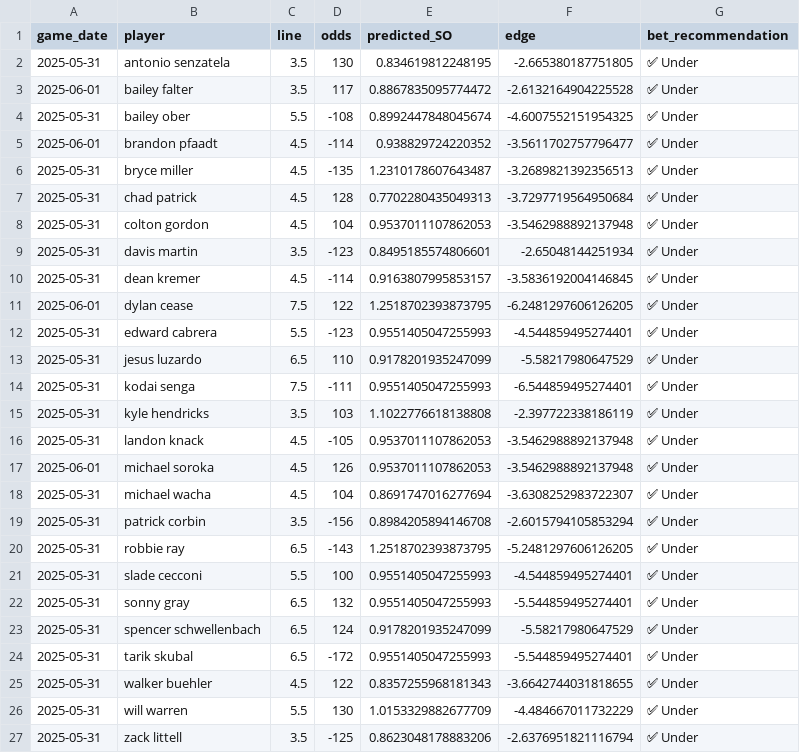
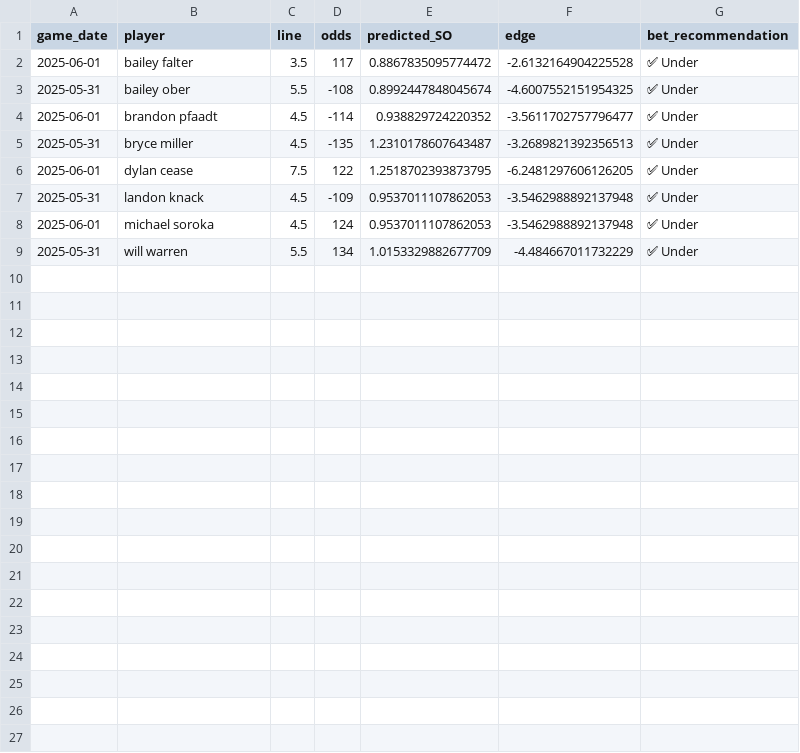
Before and after one commit to radgator13/odds-api-analyze, a CSV file: data/predicted_pitcher_props_with_edges.csv, drawn as a sheet.

```diff
--- a/data/predicted_pitcher_props_with_edges.csv
+++ b/data/predicted_pitcher_props_with_edges.csv
@@ -1,3 +1,2 @@
 game_date,player,line,odds,predicted_SO,edge,bet_recommendation
-2025-05-31,antonio senzatela,3.5,130,0.834619812248195,-2.665380187751805,✅ Under
 2025-06-01,bailey falter,3.5,117,0.8867835095774472,-2.6132164904225528,✅ Under
@@ -6,22 +5,5 @@ game_date,player,line,odds,predicted_SO,edge,bet_recommendation
 2025-05-31,bryce miller,4.5,-135,1.2310178607643487,-3.2689821392356513,✅ Under
-2025-05-31,chad patrick,4.5,128,0.7702280435049313,-3.7297719564950684,✅ Under
-2025-05-31,colton gordon,4.5,104,0.9537011107862053,-3.5462988892137948,✅ Under
-2025-05-31,davis martin,3.5,-123,0.8495185574806601,-2.65048144251934,✅ Under
-2025-05-31,dean kremer,4.5,-114,0.9163807995853157,-3.5836192004146845,✅ Under
 2025-06-01,dylan cease,7.5,122,1.2518702393873795,-6.2481297606126205,✅ Under
-2025-05-31,edward cabrera,5.5,-123,0.9551405047255993,-4.544859495274401,✅ Under
-2025-05-31,jesus luzardo,6.5,110,0.9178201935247099,-5.58217980647529,✅ Under
-2025-05-31,kodai senga,7.5,-111,0.9551405047255993,-6.544859495274401,✅ Under
-2025-05-31,kyle hendricks,3.5,103,1.1022776618138808,-2.397722338186119,✅ Under
-2025-05-31,landon knack,4.5,-105,0.9537011107862053,-3.5462988892137948,✅ Under
-2025-06-01,michael soroka,4.5,126,0.9537011107862053,-3.5462988892137948,✅ Under
-2025-05-31,michael wacha,4.5,104,0.8691747016277694,-3.6308252983722307,✅ Under
-2025-05-31,patrick corbin,3.5,-156,0.8984205894146708,-2.6015794105853294,✅ Under
-2025-05-31,robbie ray,6.5,-143,1.2518702393873795,-5.2481297606126205,✅ Under
-2025-05-31,slade cecconi,5.5,100,0.9551405047255993,-4.544859495274401,✅ Under
-2025-05-31,sonny gray,6.5,132,0.9551405047255993,-5.544859495274401,✅ Under
-2025-05-31,spencer schwellenbach,6.5,124,0.9178201935247099,-5.58217980647529,✅ Under
-2025-05-31,tarik skubal,6.5,-172,0.9551405047255993,-5.544859495274401,✅ Under
-2025-05-31,walker buehler,4.5,122,0.8357255968181343,-3.6642744031818655,✅ Under
-2025-05-31,will warren,5.5,130,1.0153329882677709,-4.484667011732229,✅ Under
-2025-05-31,zack littell,3.5,-125,0.8623048178883206,-2.6376951821116794,✅ Under
+2025-05-31,landon knack,4.5,-109,0.9537011107862053,-3.5462988892137948,✅ Under
+2025-06-01,michael soroka,4.5,124,0.9537011107862053,-3.5462988892137948,✅ Under
+2025-05-31,will warren,5.5,134,1.0153329882677709,-4.484667011732229,✅ Under
```
Also changed, not shown: 1 other file.
